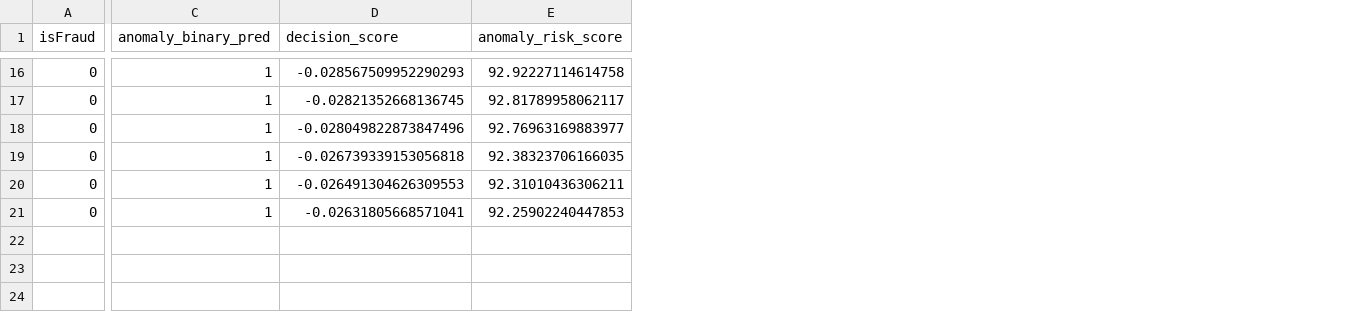
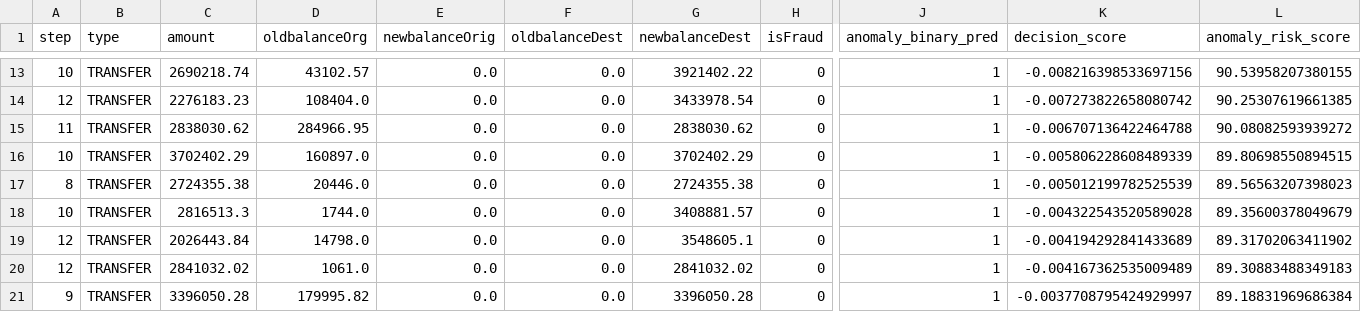
Before and after one commit to enxxxi/TrustGuardAI, a CSV file: ai/outputs/top_isolation_forest_anomalies.csv, drawn as a sheet; only a part is shown, gaps mark what is left out; addresses are those after the commit; rows hold the shown columns only; the diff covers the shown part only; the diff names each change by its address in the sheet, - before the commit and + after, or states it on an @@ line.

```diff
--- a/ai/outputs/top_isolation_forest_anomalies.csv
+++ b/ai/outputs/top_isolation_forest_anomalies.csv
+column A (step), rows 13-18: 10 | 12 | 11 | 10 | 8 | 10
+column B (type), rows 13-18: all TRANSFER
+column C (amount), rows 13-18: 2690218.74 | 2276183.23 | 2838030.62 | 3702402.29 | 2724355.38 | 2816513.3
+column D (oldbalanceOrg), rows 13-18: 43102.57 | 108404.0 | 284966.95 | 160897.0 | 20446.0 | 1744.0
+column E (newbalanceOrig), rows 13-18: all 0.0
+column F (oldbalanceDest), rows 13-18: all 0.0
+column G (newbalanceDest), rows 13-18: 3921402.22 | 3433978.54 | 2838030.62 | 3702402.29 | 2724355.38 | 3408881.57
-K13 (decision_score): -0.028567509952290293
+K13 (decision_score): -0.008216398533697156
-L13 (anomaly_risk_score): 92.92227114614758
+L13 (anomaly_risk_score): 90.53958207380155
-K14 (decision_score): -0.02821352668136745
+K14 (decision_score): -0.007273822658080742
-L14 (anomaly_risk_score): 92.81789958062117
+L14 (anomaly_risk_score): 90.25307619661385
-K15 (decision_score): -0.028049822873847496
+K15 (decision_score): -0.006707136422464788
-L15 (anomaly_risk_score): 92.76963169883977
+L15 (anomaly_risk_score): 90.08082593939272
-K16 (decision_score): -0.026739339153056818
+K16 (decision_score): -0.005806228608489339
-L16 (anomaly_risk_score): 92.38323706166035
+L16 (anomaly_risk_score): 89.80698550894515
-K17 (decision_score): -0.026491304626309553
+K17 (decision_score): -0.005012199782525539
-L17 (anomaly_risk_score): 92.31010436306211
+L17 (anomaly_risk_score): 89.56563207398023
-K18 (decision_score): -0.02631805668571041
+K18 (decision_score): -0.004322543520589028
-L18 (anomaly_risk_score): 92.25902240447853
+L18 (anomaly_risk_score): 89.35600378049679
+row 19: 12 | TRANSFER | 2026443.84 | 14798.0 | 0.0 | 0.0 | 3548605.1 | 0 | 1 | -0.004194292841433689 | 89.31702063411902
+row 20: 12 | TRANSFER | 2841032.02 | 1061.0 | 0.0 | 0.0 | 2841032.02 | 0 | 1 | -0.004167362535009489 | 89.30883488349183
+row 21: 9 | TRANSFER | 3396050.28 | 179995.82 | 0.0 | 0.0 | 3396050.28 | 0 | 1 | -0.0037708795424929997 | 89.18831969686384
```
Also changed, not shown: 3 removed rows and 22 edited cells elsewhere in this file, 17 other files.
